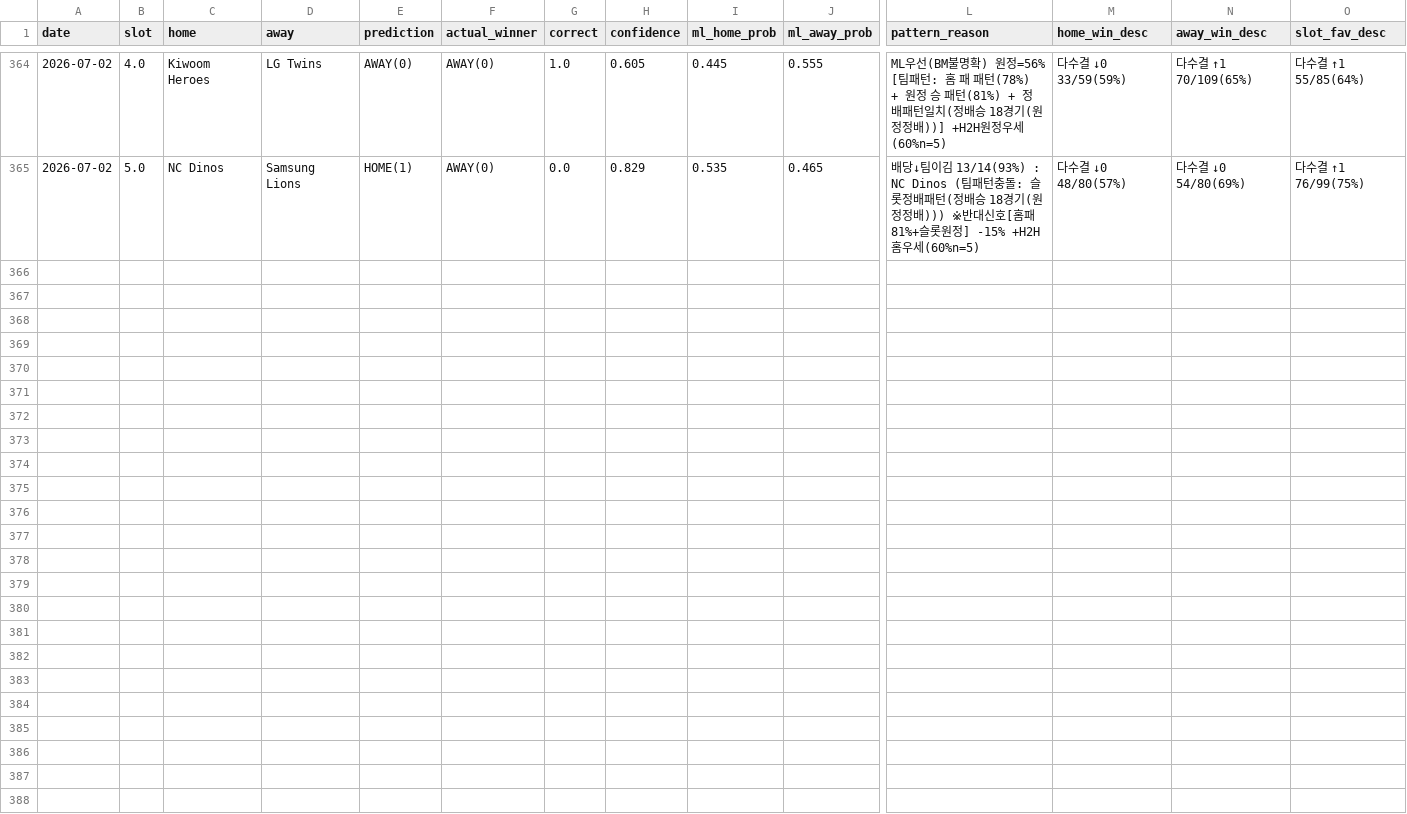
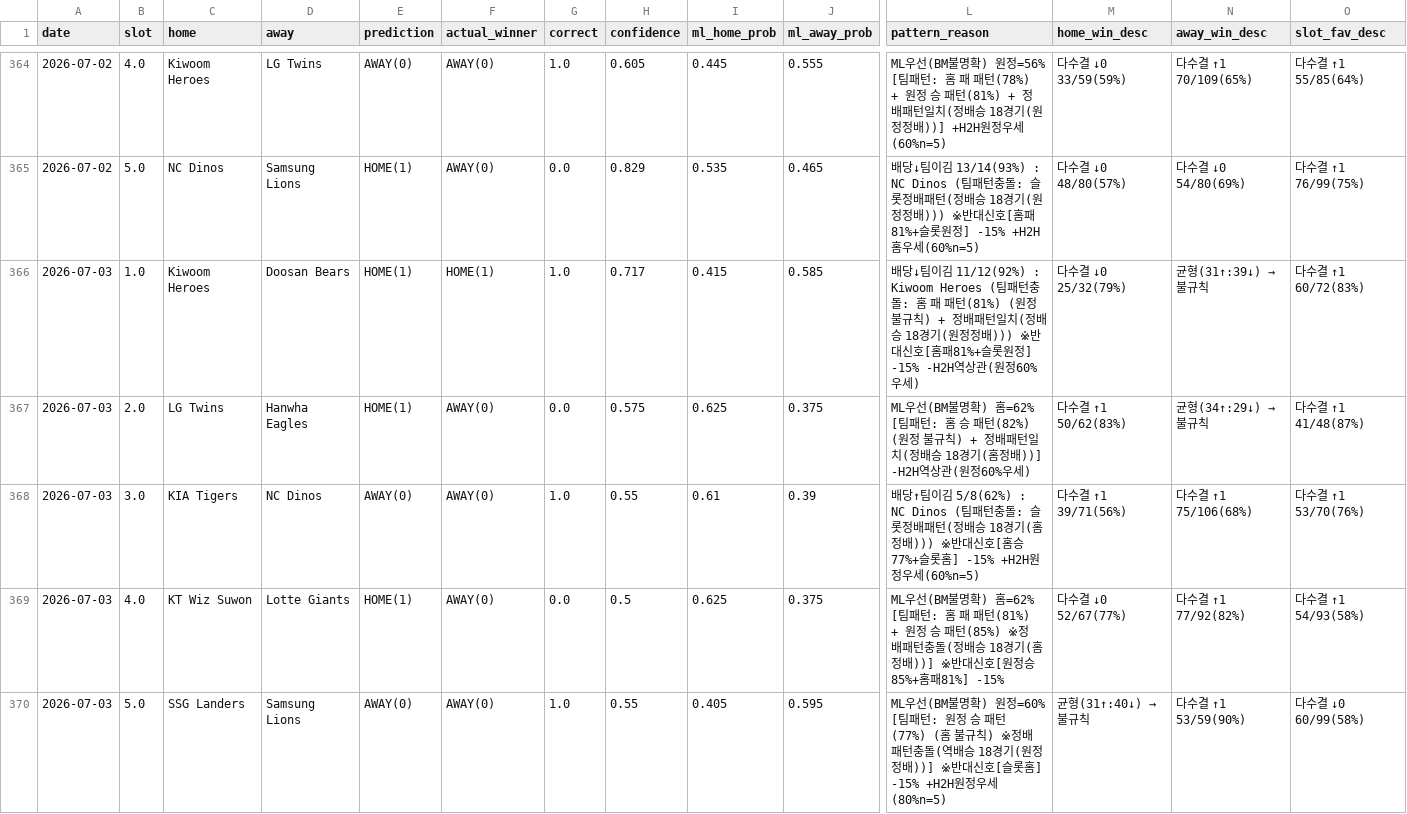
Before and after one commit to seung-min-lee/seung-min-lee-kbo-predictor, a CSV file: kbo_verify_log.csv, drawn as a sheet; only a part is shown, gaps mark what is left out; rows hold the shown columns only; the diff names each change by its address in the sheet, - before the commit and + after, or states it on an @@ line.

```diff
--- a/kbo_verify_log.csv
+++ b/kbo_verify_log.csv
+row 366: 2026-07-03 | 1.0 | Kiwoom Heroes | Doosan Bears | HOME(1) | HOME(1) | 1.0 | 0.717 | 0.415 | 0.585 | 배당↓팀이김 11/12(92%) : Kiwoom Heroes (팀패턴충돌: 홈 패 패턴(81%) (원정 불규칙) + 정배패턴일치(정배승 18경기(원정정배))) ※반대신호[홈패81%+슬롯원정] -15% -H2H역상관(원정60%우세) | 다수결 ↓0 25/32(79%) | 균형(31↑:39↓) → 불규칙 | 다수결 ↑1 60/72(83%)
+row 367: 2026-07-03 | 2.0 | LG Twins | Hanwha Eagles | HOME(1) | AWAY(0) | 0.0 | 0.575 | 0.625 | 0.375 | ML우선(BM불명확) 홈=62% [팀패턴: 홈 승 패턴(82%) (원정 불규칙) + 정배패턴일치(정배승 18경기(홈정배))] -H2H역상관(원정60%우세) | 다수결 ↑1 50/62(83%) | 균형(34↑:29↓) → 불규칙 | 다수결 ↑1 41/48(87%)
+row 368: 2026-07-03 | 3.0 | KIA Tigers | NC Dinos | AWAY(0) | AWAY(0) | 1.0 | 0.55 | 0.61 | 0.39 | 배당↑팀이김 5/8(62%) : NC Dinos (팀패턴충돌: 슬롯정배패턴(정배승 18경기(홈정배))) ※반대신호[홈승77%+슬롯홈] -15% +H2H원정우세(60%n=5) | 다수결 ↑1 39/71(56%) | 다수결 ↑1 75/106(68%) | 다수결 ↑1 53/70(76%)
+row 369: 2026-07-03 | 4.0 | KT Wiz Suwon | Lotte Giants | HOME(1) | AWAY(0) | 0.0 | 0.5 | 0.625 | 0.375 | ML우선(BM불명확) 홈=62% [팀패턴: 홈 패 패턴(81%) + 원정 승 패턴(85%) ※정배패턴충돌(정배승 18경기(홈정배))] ※반대신호[원정승85%+홈패81%] -15% | 다수결 ↓0 52/67(77%) | 다수결 ↑1 77/92(82%) | 다수결 ↑1 54/93(58%)
+row 370: 2026-07-03 | 5.0 | SSG Landers | Samsung Lions | AWAY(0) | AWAY(0) | 1.0 | 0.55 | 0.405 | 0.595 | ML우선(BM불명확) 원정=60% [팀패턴: 원정 승 패턴(77%) (홈 불규칙) ※정배패턴충돌(역배승 18경기(원정정배))] ※반대신호[슬롯홈] -15% +H2H원정우세(80%n=5) | 균형(31↑:40↓) → 불규칙 | 다수결 ↑1 53/59(90%) | 다수결 ↓0 60/99(58%)
```
Also changed, not shown: kbo_games.csv, 3 other files.
